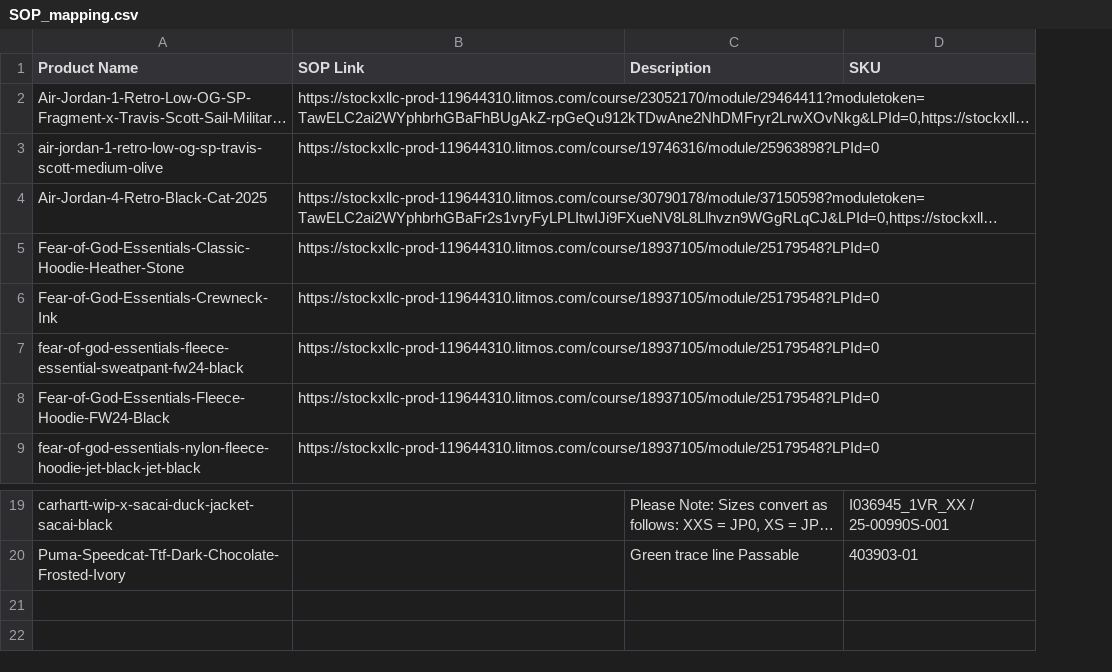
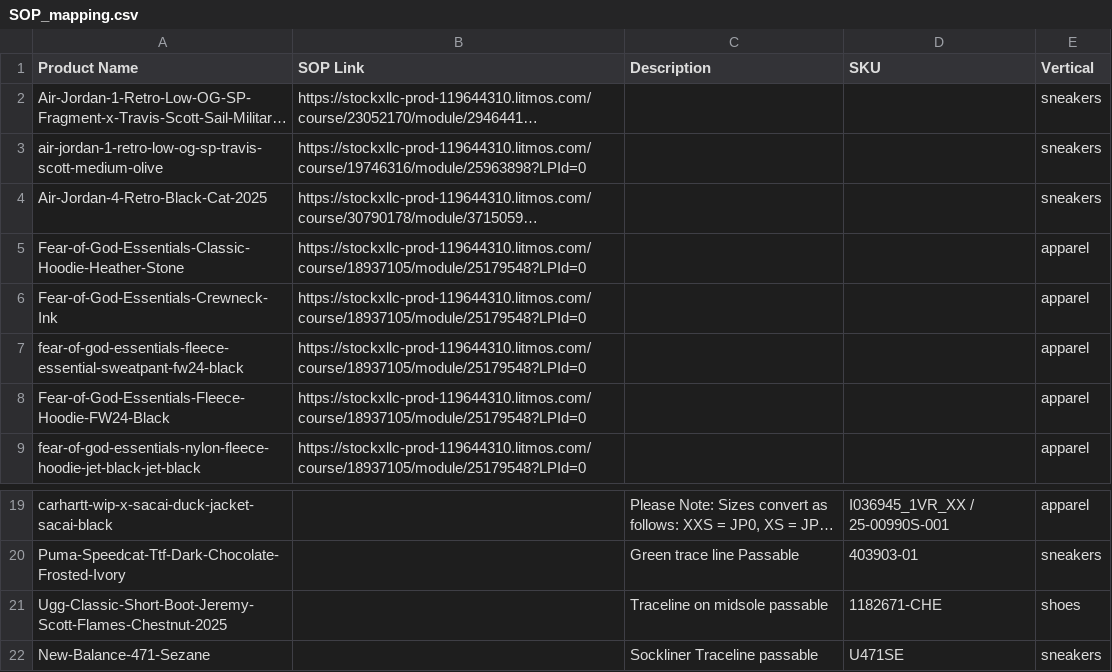
Before and after one commit to togetherwevaccinate/hkvc-verification-search-engine, a CSV file: SOP_mapping.csv, drawn as a sheet; only a part is shown, gaps mark what is left out; long unchanged cells end in …; the diff names each change by its address in the sheet, - before the commit and + after, or states it on an @@ line.

Commit message:
Add files via upload

```diff
--- a/SOP_mapping.csv
+++ b/SOP_mapping.csv
+column E (Vertical), rows 2-9: sneakers | sneakers | sneakers | apparel | apparel | apparel | apparel | apparel; rows 19-20: apparel | sneakers
+row 21: Ugg-Classic-Short-Boot-Jeremy-Scott-Flames-Chestnut-2025 |  | Traceline on midsole passable | 1182671-CHE | shoes
+row 22: New-Balance-471-Sezane |  | Sockliner Traceline passable | U471SE | sneakers
```
